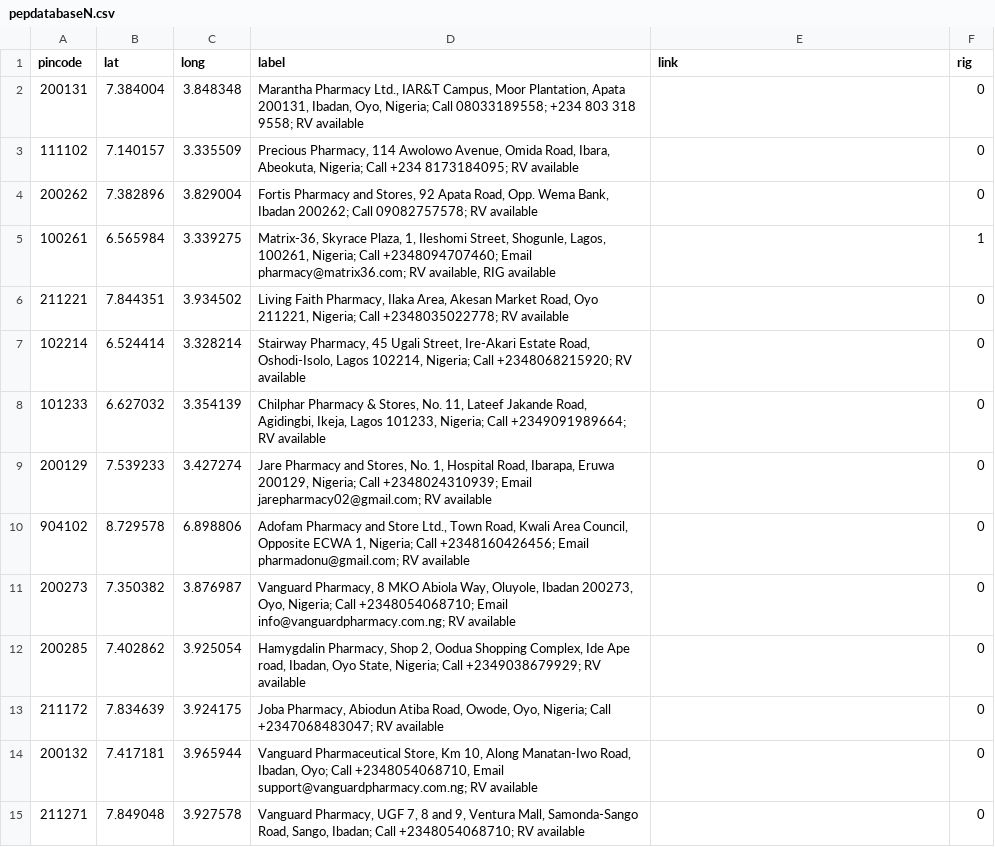
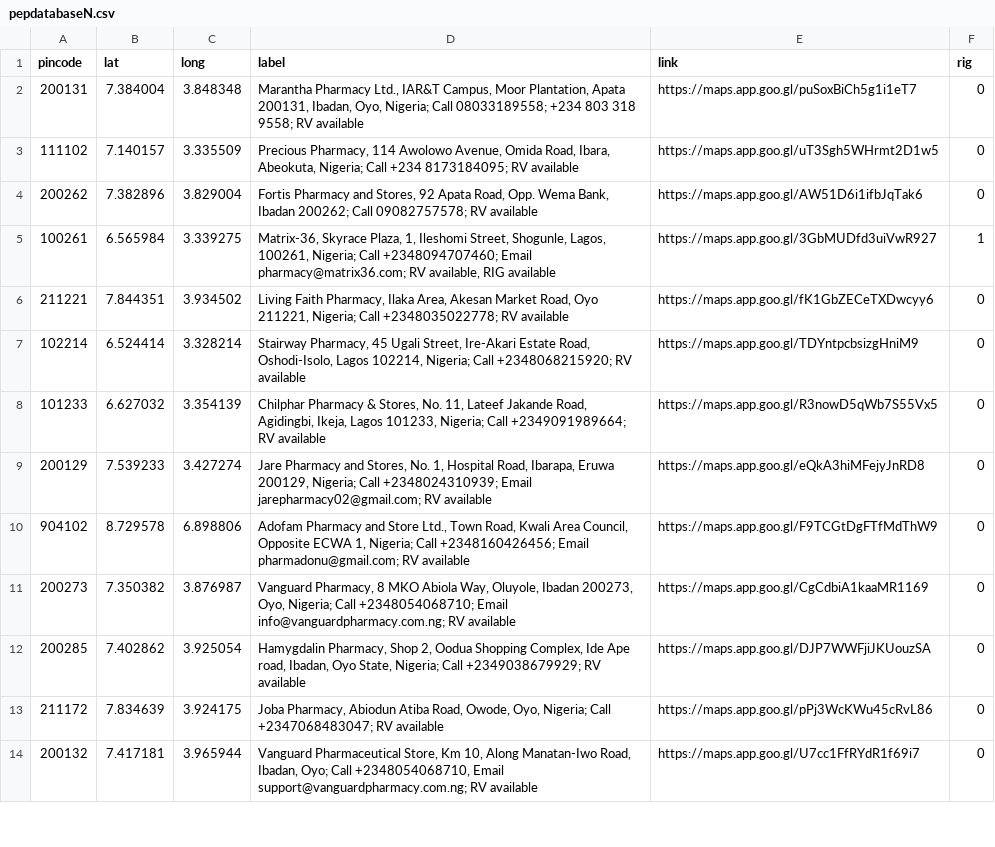
Before and after one commit to anyadoc/FRDattacks-India, a CSV file: pepdatabaseN.csv, drawn as a sheet; only a part is shown; the diff covers the shown part only.

Commit message:
with google links

```diff
--- a/pepdatabaseN.csv
+++ b/pepdatabaseN.csv
@@ -1,15 +1,14 @@
 pincode,lat,long,label,link,rig
-200131,7.384004,3.848348,"Marantha Pharmacy Ltd., IAR&T Campus, Moor Plantation, Apata 200131, Ibadan, Oyo, Nigeria; Call 08033189558; +234 803 318 9558; RV available",,0
-111102,7.140157,3.335509,"Precious Pharmacy, 114 Awolowo Avenue, Omida Road, Ibara, Abeokuta, Nigeria; Call +234 8173184095; RV available",,0
-200262,7.382896,3.829004,"Fortis Pharmacy and Stores, 92 Apata Road, Opp. Wema Bank, Ibadan 200262; Call 09082757578; RV available",,0
-100261,6.565984,3.339275,"Matrix-36, Skyrace Plaza, 1, Ileshomi Street, Shogunle, Lagos, 100261, Nigeria; Call +2348094707460; Email pharmacy@matrix36.com; RV available, RIG available",,1
-211221,7.844351,3.934502,"Living Faith Pharmacy, Ilaka Area, Akesan Market Road, Oyo 211221, Nigeria; Call +2348035022778; RV available",,0
-102214,6.524414,3.328214,"Stairway Pharmacy, 45 Ugali Street, Ire-Akari Estate Road, Oshodi-Isolo, Lagos 102214, Nigeria; Call +2348068215920; RV available",,0
-101233,6.627032,3.354139,"Chilphar Pharmacy & Stores, No. 11, Lateef Jakande Road, Agidingbi, Ikeja, Lagos 101233, Nigeria; Call +2349091989664; RV available",,0
-200129,7.539233,3.427274,"Jare Pharmacy and Stores, No. 1, Hospital Road, Ibarapa, Eruwa 200129, Nigeria; Call +2348024310939; Email jarepharmacy02@gmail.com; RV available",,0
-904102,8.729578,6.898806,"Adofam Pharmacy and Store Ltd., Town Road, Kwali Area Council, Opposite ECWA 1, Nigeria; Call +2348160426456; Email pharmadonu@gmail.com; RV available",,0
-200273,7.350382,3.876987,"Vanguard Pharmacy, 8 MKO Abiola Way, Oluyole, Ibadan 200273, Oyo, Nigeria; Call +2348054068710; Email info@vanguardpharmacy.com.ng; RV available",,0
-200285,7.402862,3.925054,"Hamygdalin Pharmacy, Shop 2, Oodua Shopping Complex, Ide Ape road, Ibadan, Oyo State, Nigeria; Call +2349038679929; RV available",,0
-211172,7.834639,3.924175,"Joba Pharmacy, Abiodun Atiba Road, Owode, Oyo, Nigeria; Call +2347068483047; RV available",,0
-200132,7.417181,3.965944,"Vanguard Pharmaceutical Store, Km 10, Along Manatan-Iwo Road, Ibadan, Oyo; Call +2348054068710, Email support@vanguardpharmacy.com.ng; RV available",,0
-211271,7.849048,3.927578,"Vanguard Pharmacy, UGF 7, 8 and 9, Ventura Mall, Samonda-Sango Road, Sango, Ibadan; Call +2348054068710; RV available",,0
+200131,7.384004,3.848348,"Marantha Pharmacy Ltd., IAR&T Campus, Moor Plantation, Apata 200131, Ibadan, Oyo, Nigeria; Call 08033189558; +234 803 318 9558; RV available",https://maps.app.goo.gl/puSoxBiCh5g1i1eT7,0
+111102,7.140157,3.335509,"Precious Pharmacy, 114 Awolowo Avenue, Omida Road, Ibara, Abeokuta, Nigeria; Call +234 8173184095; RV available",https://maps.app.goo.gl/uT3Sgh5WHrmt2D1w5,0
+200262,7.382896,3.829004,"Fortis Pharmacy and Stores, 92 Apata Road, Opp. Wema Bank, Ibadan 200262; Call 09082757578; RV available",https://maps.app.goo.gl/AW51D6i1ifbJqTak6,0
+100261,6.565984,3.339275,"Matrix-36, Skyrace Plaza, 1, Ileshomi Street, Shogunle, Lagos, 100261, Nigeria; Call +2348094707460; Email pharmacy@matrix36.com; RV available, RIG available",https://maps.app.goo.gl/3GbMUDfd3uiVwR927,1
+211221,7.844351,3.934502,"Living Faith Pharmacy, Ilaka Area, Akesan Market Road, Oyo 211221, Nigeria; Call +2348035022778; RV available",https://maps.app.goo.gl/fK1GbZECeTXDwcyy6,0
+102214,6.524414,3.328214,"Stairway Pharmacy, 45 Ugali Street, Ire-Akari Estate Road, Oshodi-Isolo, Lagos 102214, Nigeria; Call +2348068215920; RV available",https://maps.app.goo.gl/TDYntpcbsizgHniM9,0
+101233,6.627032,3.354139,"Chilphar Pharmacy & Stores, No. 11, Lateef Jakande Road, Agidingbi, Ikeja, Lagos 101233, Nigeria; Call +2349091989664; RV available",https://maps.app.goo.gl/R3nowD5qWb7S55Vx5,0
+200129,7.539233,3.427274,"Jare Pharmacy and Stores, No. 1, Hospital Road, Ibarapa, Eruwa 200129, Nigeria; Call +2348024310939; Email jarepharmacy02@gmail.com; RV available",https://maps.app.goo.gl/eQkA3hiMFejyJnRD8,0
+904102,8.729578,6.898806,"Adofam Pharmacy and Store Ltd., Town Road, Kwali Area Council, Opposite ECWA 1, Nigeria; Call +2348160426456; Email pharmadonu@gmail.com; RV available",https://maps.app.goo.gl/F9TCGtDgFTfMdThW9,0
+200273,7.350382,3.876987,"Vanguard Pharmacy, 8 MKO Abiola Way, Oluyole, Ibadan 200273, Oyo, Nigeria; Call +2348054068710; Email info@vanguardpharmacy.com.ng; RV available",https://maps.app.goo.gl/CgCdbiA1kaaMR1169,0
+200285,7.402862,3.925054,"Hamygdalin Pharmacy, Shop 2, Oodua Shopping Complex, Ide Ape road, Ibadan, Oyo State, Nigeria; Call +2349038679929; RV available",https://maps.app.goo.gl/DJP7WWFjiJKUouzSA,0
+211172,7.834639,3.924175,"Joba Pharmacy, Abiodun Atiba Road, Owode, Oyo, Nigeria; Call +2347068483047; RV available",https://maps.app.goo.gl/pPj3WcKWu45cRvL86,0
+200132,7.417181,3.965944,"Vanguard Pharmaceutical Store, Km 10, Along Manatan-Iwo Road, Ibadan, Oyo; Call +2348054068710, Email support@vanguardpharmacy.com.ng; RV available",https://maps.app.goo.gl/U7cc1FfRYdR1f69i7,0
```
Also changed, not shown: 1 added row and 41 edited cells elsewhere in this file.
